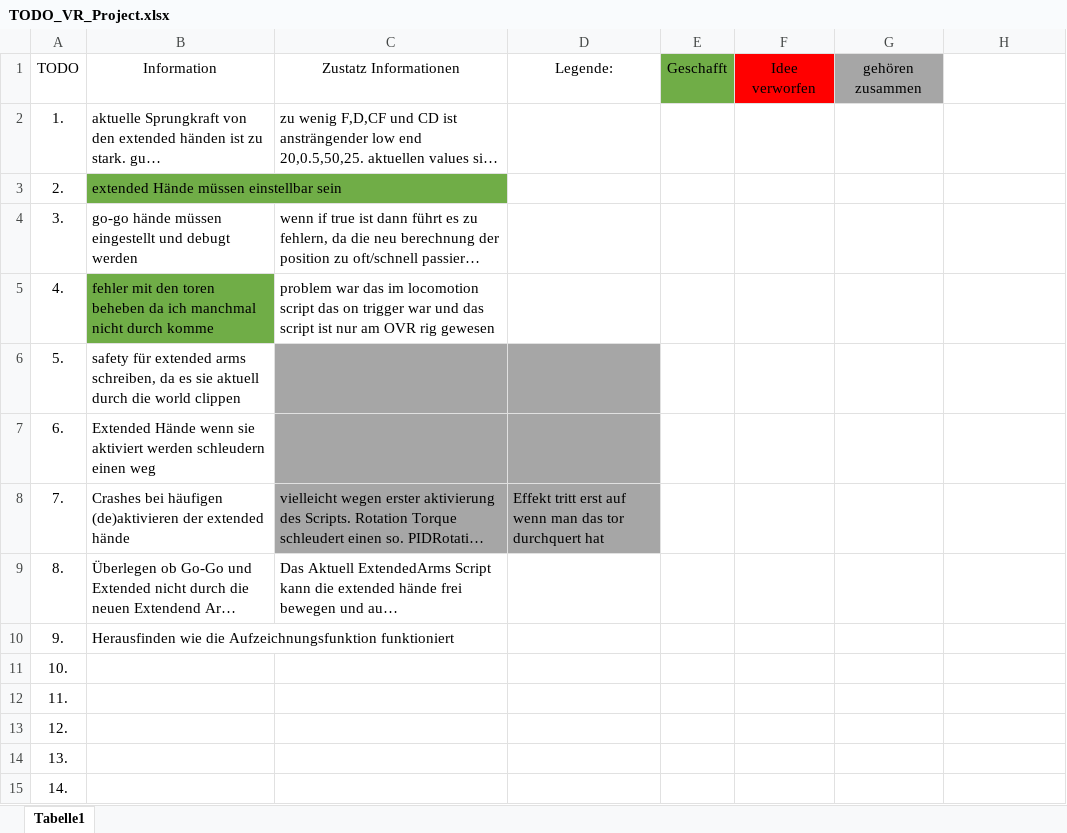
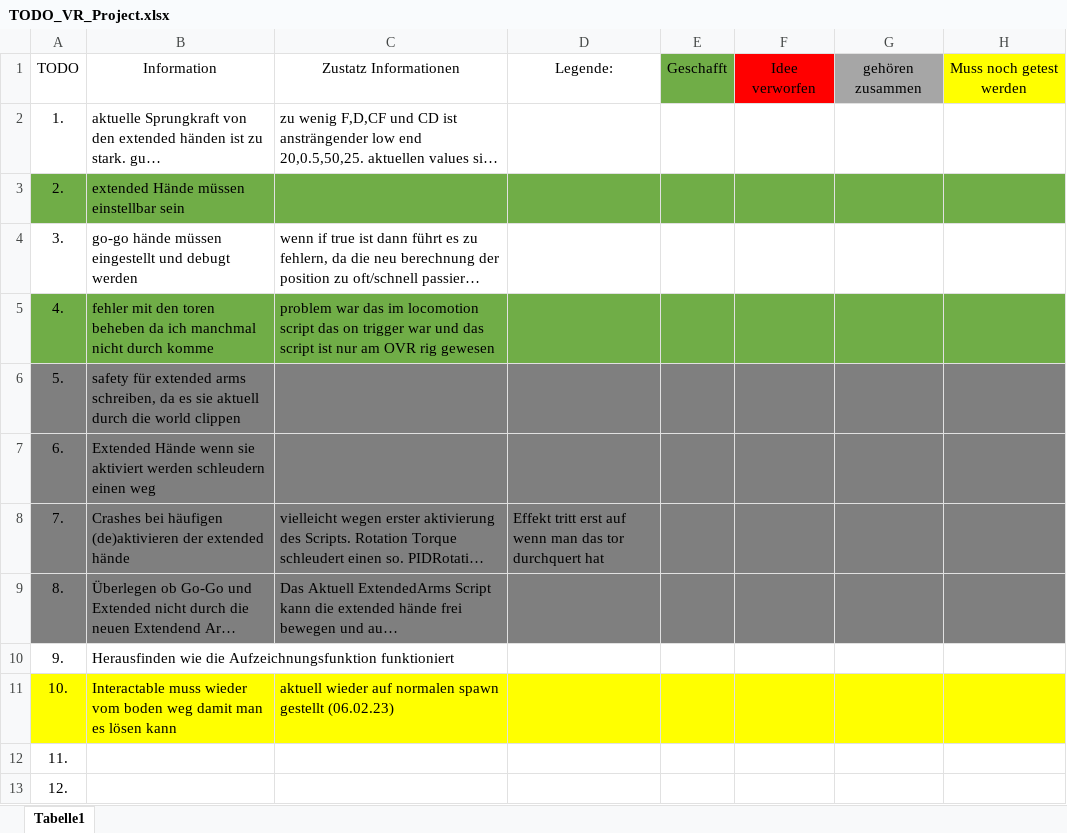
Before and after one commit to Tadaiji/VR_Project_1, an Excel workbook: Assets/TODO_VR_Project.xlsx, sheet Tabelle1, drawn as a sheet; only a part is shown; the shorter side is filled out with more unchanged rows; long unchanged cells end in …; values as stored, in another font and other column widths than the file's, no borders; the diff names each change by its address in the sheet, - before the commit and + after, or states it on an @@ line.

```diff
--- a/Assets/TODO_VR_Project.xlsx (sheet Tabelle1)
+++ b/Assets/TODO_VR_Project.xlsx (sheet Tabelle1)
-H1: (empty)
+H1: Muss noch getest werden
-H1 fill: none
+H1 fill: #FFFF00
-A3 fill: none
+A3 fill: #70AD47
-C3:H3 fill: none
+C3:H3 fill: #70AD47
-A5 fill: none
+A5 fill: #70AD47
-C5:H5 fill: none
+C5:H5 fill: #70AD47
-A6:B8 fill: none
+A6:B8 fill: #7F7F7F
-C6:D8 fill: #A6A6A6
+C6:D8 fill: #7F7F7F
-E6:H8 fill: none
+E6:H8 fill: #7F7F7F
-A9:H9 fill: none
+A9:H9 fill: #7F7F7F
-A11:H11 fill: none
+A11:H11 fill: #FFFF00
-B11: (empty)
+B11: Interactable muss wieder vom boden weg damit man es lösen kann
-C11: (empty)
+C11: aktuell wieder auf normalen spawn gestellt (06.02.23)
```
Also changed, not shown: 9 other files.
